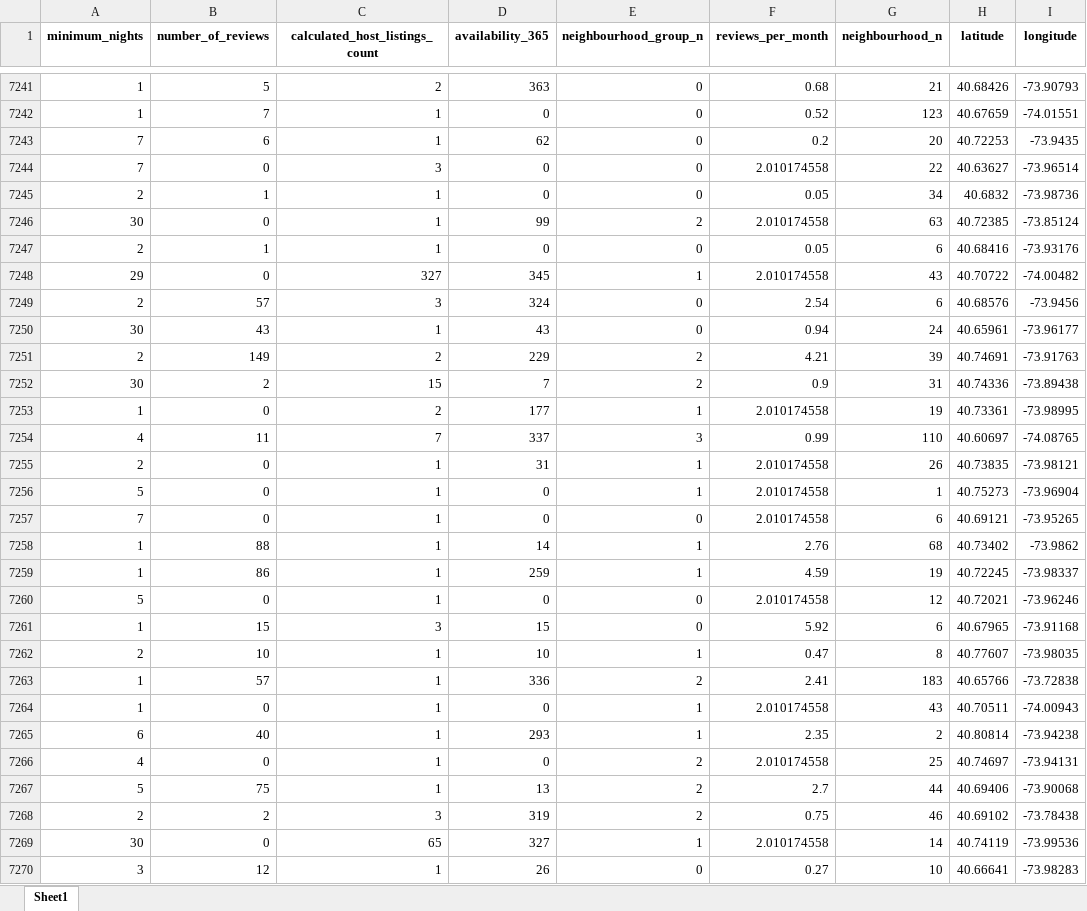
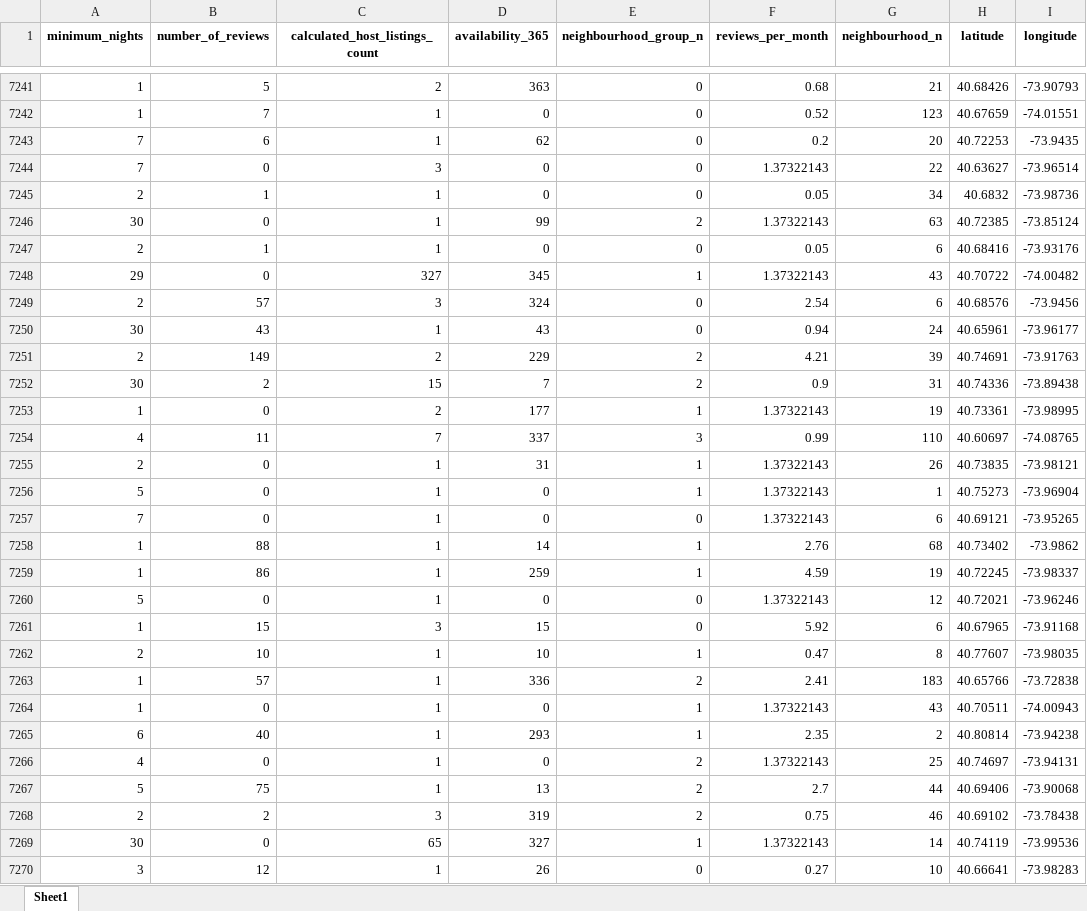
Before and after one commit to 4GeeksAcademy/ginappedrosa-machine-learning-python-template, an Excel workbook: data/processed/X_test_con_outliers.xlsx, sheet Sheet1, drawn as a sheet; only a part is shown, gaps mark what is left out; values as stored, in another font and other column widths than the file's, no borders; the diff covers the shown part only; the diff names each change by its address in the sheet, - before the commit and + after, or states it on an @@ line.

```diff
--- a/data/processed/X_test_con_outliers.xlsx (sheet Sheet1)
+++ b/data/processed/X_test_con_outliers.xlsx (sheet Sheet1)
-F7244 (reviews_per_month): 2.010174558
+F7244 (reviews_per_month): 1.37322143
-F7246 (reviews_per_month): 2.010174558
+F7246 (reviews_per_month): 1.37322143
-F7248 (reviews_per_month): 2.010174558
+F7248 (reviews_per_month): 1.37322143
-F7253 (reviews_per_month): 2.010174558
+F7253 (reviews_per_month): 1.37322143
-F7255:F7257 (reviews_per_month): 2.010174558
+F7255:F7257 (reviews_per_month): 1.37322143
-F7260 (reviews_per_month): 2.010174558
+F7260 (reviews_per_month): 1.37322143
-F7264 (reviews_per_month): 2.010174558
+F7264 (reviews_per_month): 1.37322143
-F7266 (reviews_per_month): 2.010174558
+F7266 (reviews_per_month): 1.37322143
-F7269 (reviews_per_month): 2.010174558
+F7269 (reviews_per_month): 1.37322143
```
Also changed, not shown: 1935 edited cells elsewhere in this sheet, data/processed/X_test_con_outliers_norm.xlsx, data/processed/X_test_con_outliers_scal.xlsx, 13 other files.
